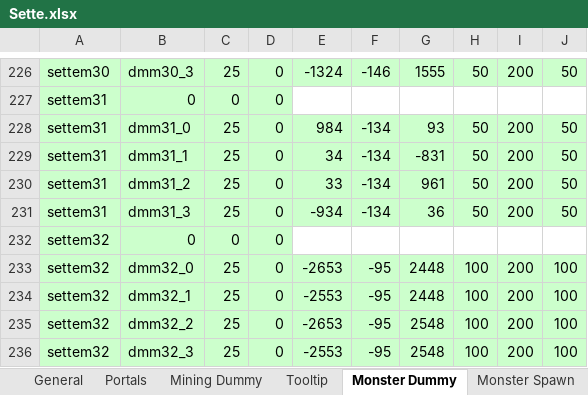
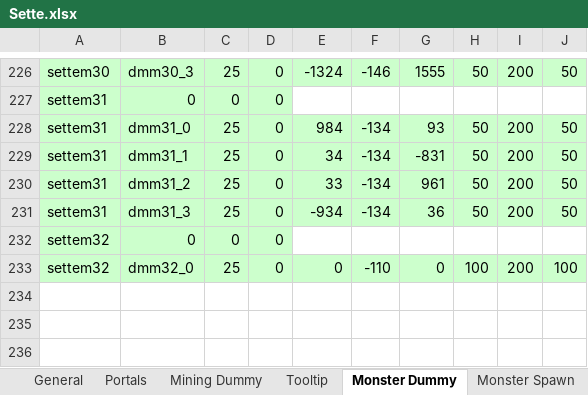
Before and after one commit to juangraydev/nexus-database, an Excel workbook: gu_in/Map.edf/Sette.xlsx, sheet Monster Dummy, drawn as a sheet; only a part is shown, gaps mark what is left out; values as stored, in another font and other column widths than the file's, no borders; the diff names each change by its address in the sheet, - before the commit and + after, or states it on an @@ line.

Commit message:
sette pb and ether pb

```diff
--- a/gu_in/Map.edf/Sette.xlsx (sheet Monster Dummy)
+++ b/gu_in/Map.edf/Sette.xlsx (sheet Monster Dummy)
-E233: -2653
+E233: 0
-F233: -95
+F233: -110
-G233: 2448
+G233: 0
-row 234: settem32 | dmm32_1 | 25 | 0 | -2553 | -95 | 2448 | 100 | 200 | 100
-row 235: settem32 | dmm32_2 | 25 | 0 | -2653 | -95 | 2548 | 100 | 200 | 100
-row 236: settem32 | dmm32_3 | 25 | 0 | -2553 | -95 | 2548 | 100 | 200 | 100
```
Also changed, not shown: sheet Monster Spawn, gu_in/Map.edf/Platform01.xlsx.
